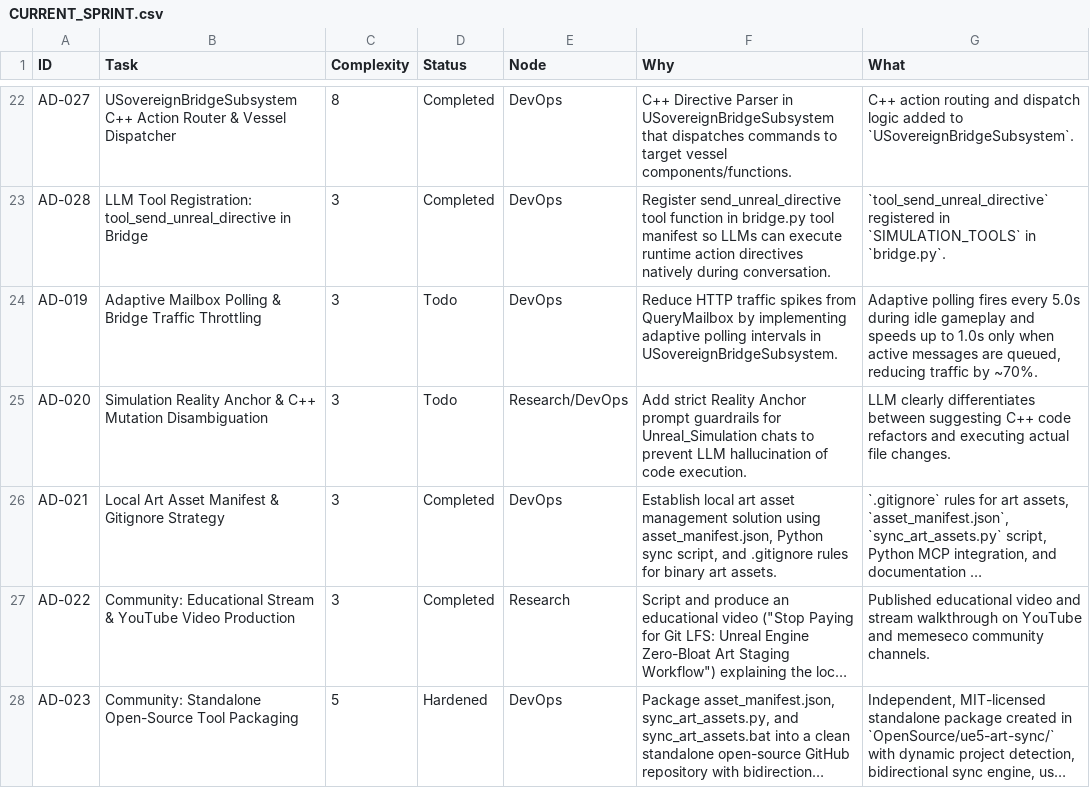
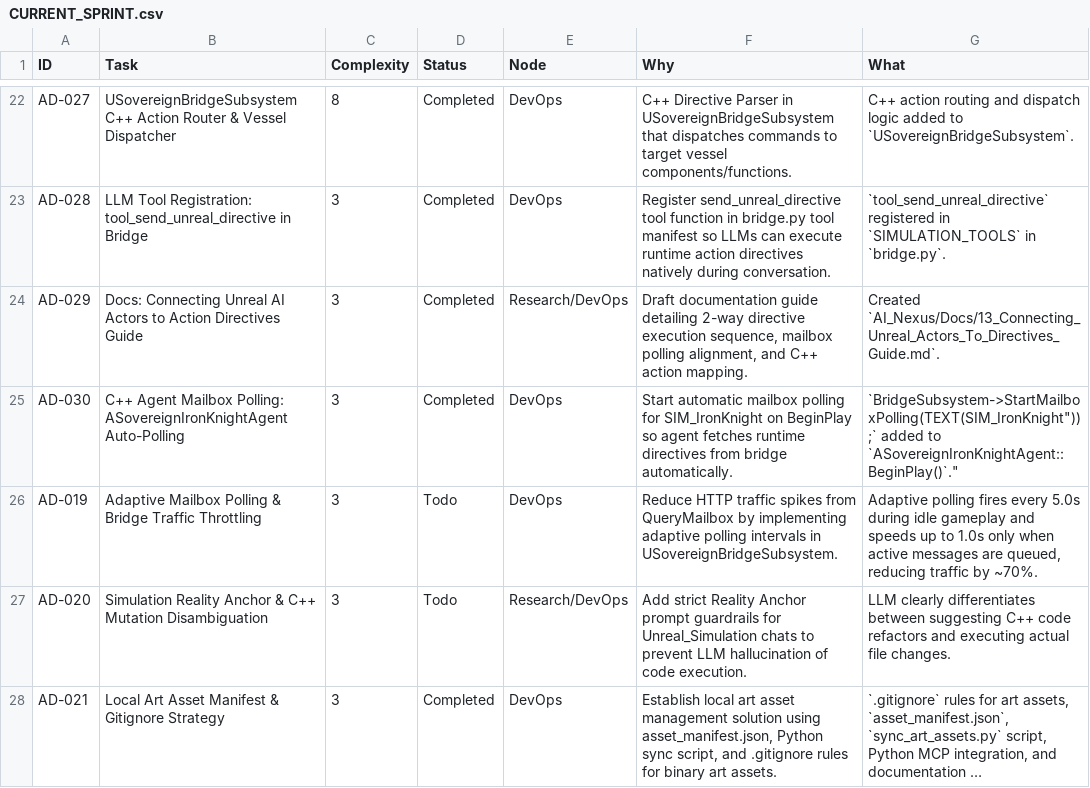
Before and after one commit to DanielAcourt/Wisps58, a CSV file: AI_Nexus/DevOps/CURRENT_SPRINT.csv, drawn as a sheet; only a part is shown, gaps mark what is left out; the shorter side is filled out with more unchanged rows; long unchanged cells end in ….

```diff
--- a/AI_Nexus/DevOps/CURRENT_SPRINT.csv
+++ b/AI_Nexus/DevOps/CURRENT_SPRINT.csv
@@ -23,2 +23,4 @@
 "AD-028","LLM Tool Registration: tool_send_unreal_directive in Bridge","3","Completed","DevOps","Register send_unreal_directive tool function in bridge.py tool manifest so LLMs can execute runtime action directives natively during conversation.","`tool_send_unreal_directive` registered in `SIMULATION_TOOLS` in `bridge.py`."
+"AD-029","Docs: Connecting Unreal AI Actors to Action Directives Guide","3","Completed","Research/DevOps","Draft documentation guide detailing 2-way directive execution sequence, mailbox polling alignment, and C++ action mapping.","Created `AI_Nexus/Docs/13_Connecting_Unreal_Actors_To_Directives_Guide.md`."
+"AD-030","C++ Agent Mailbox Polling: ASovereignIronKnightAgent Auto-Polling","3","Completed","DevOps","Start automatic mailbox polling for SIM_IronKnight on BeginPlay so agent fetches runtime directives from bridge automatically.","`BridgeSubsystem->StartMailboxPolling(TEXT("SIM_IronKnight"));` added to `ASovereignIronKnightAgent::BeginPlay()`."
 "AD-019","Adaptive Mailbox Polling & Bridge Traffic Throttling","3","Todo","DevOps","Reduce HTTP traffic spikes from QueryMailbox by implementing adaptive polling intervals in USovereignBridgeSubsystem.","Adaptive polling fires every 5.0s during idle gameplay and speeds up to 1.0s only when active messages are queued, reducing traffic by ~70%."
```
Also changed, not shown: 4 other files.
